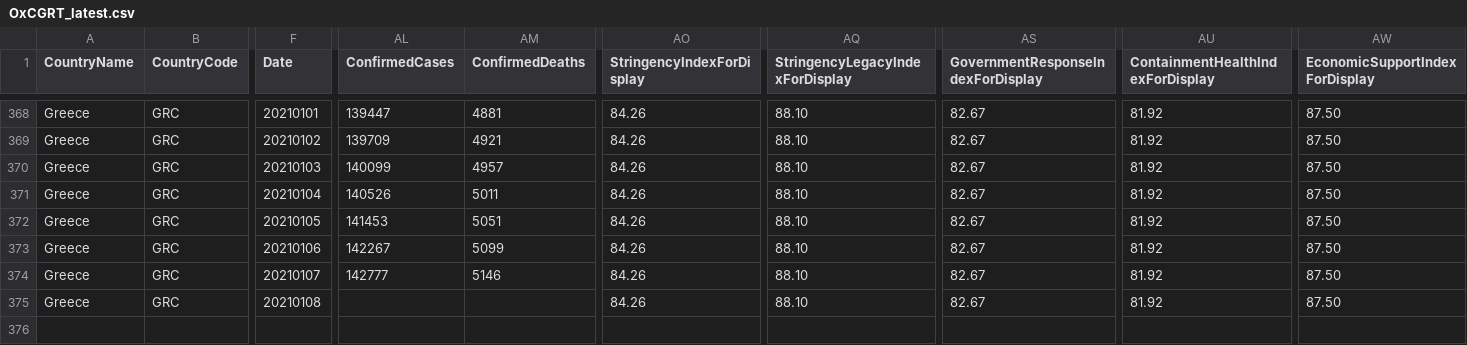
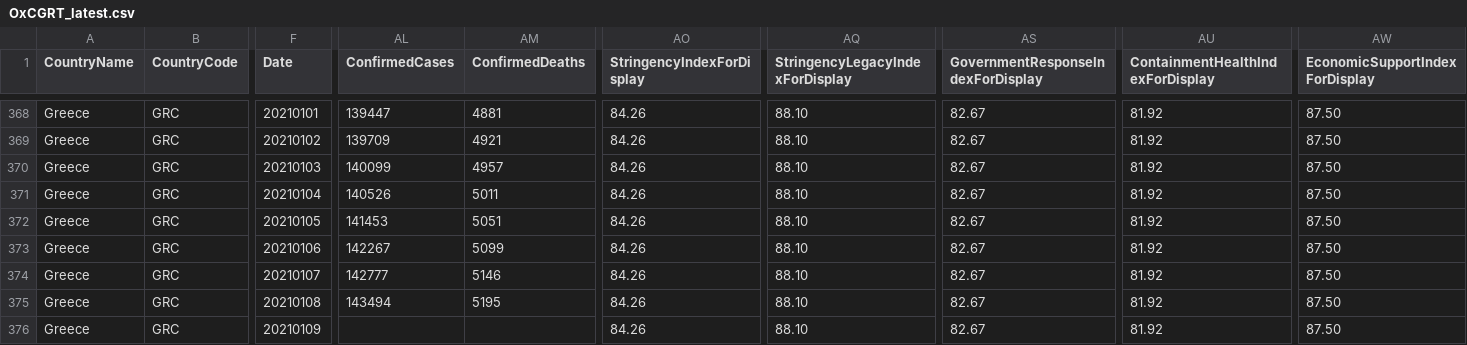
Before and after one commit to akritiko/covid19gr, a CSV file: data/csv/OxCGRT_latest.csv, drawn as a sheet; only a part is shown, gaps mark what is left out; rows hold the shown columns only; the diff names each change by its address in the sheet, - before the commit and + after, or states it on an @@ line.

```diff
--- a/data/csv/OxCGRT_latest.csv
+++ b/data/csv/OxCGRT_latest.csv
-AL375 (ConfirmedCases): (empty)
+AL375 (ConfirmedCases): 143494
-AM375 (ConfirmedDeaths): (empty)
+AM375 (ConfirmedDeaths): 5195
+row 376: Greece | GRC | 20210109 |  |  | 84.26 | 88.10 | 82.67 | 81.92 | 87.50
```
Also changed, not shown: data/csv/demography_men_details.csv, data/csv/demography_total_details.csv, 23 other files.
